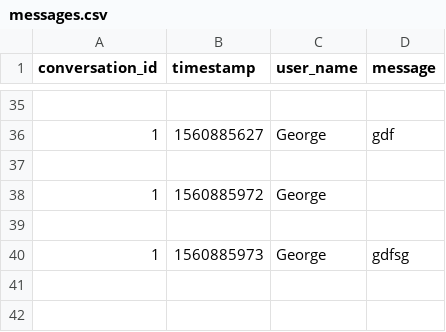
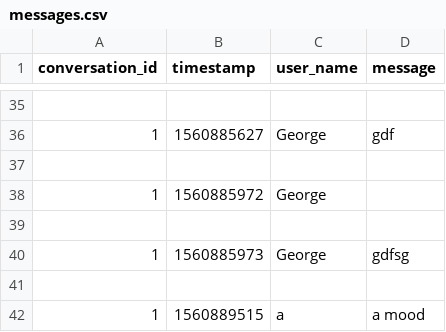
Before and after one commit to grdddj/My-codebase, a CSV file: Python/GUI - ChattingApp/messages.csv, drawn as a sheet; only a part is shown, gaps mark what is left out.

```diff
--- a/Python/GUI - ChattingApp/messages.csv
+++ b/Python/GUI - ChattingApp/messages.csv
@@ -40 +40,3 @@ conversation_id,timestamp,user_name,message
 1,1560885973,George,gdfsg
+
+1,1560889515,a,a mood
```
Also changed, not shown: 3 other files.
